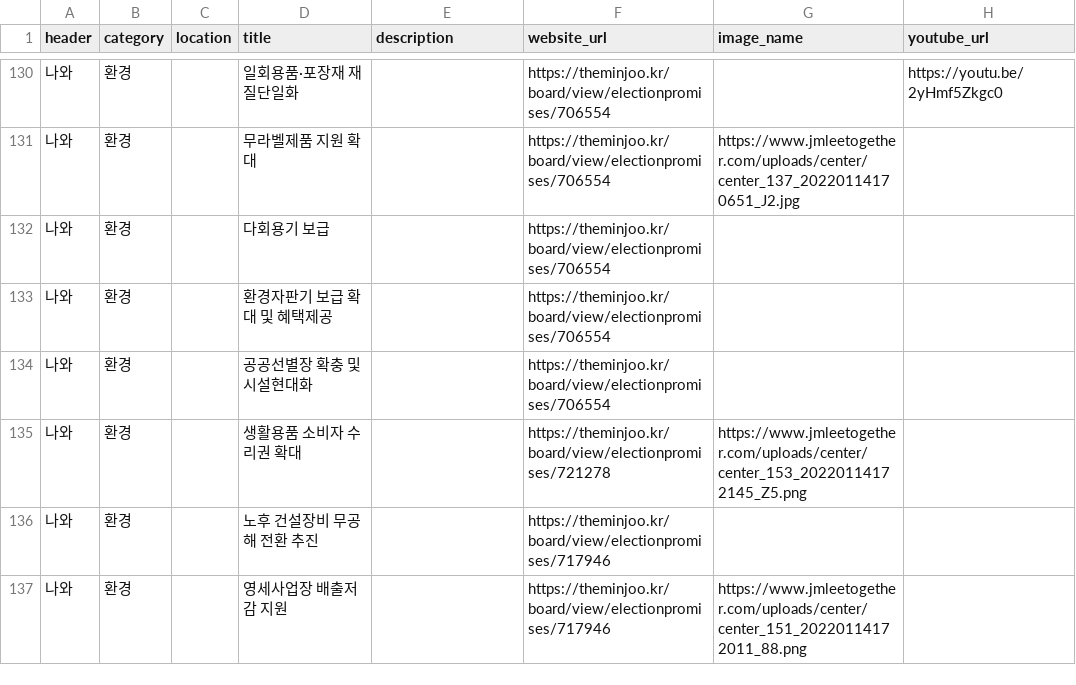
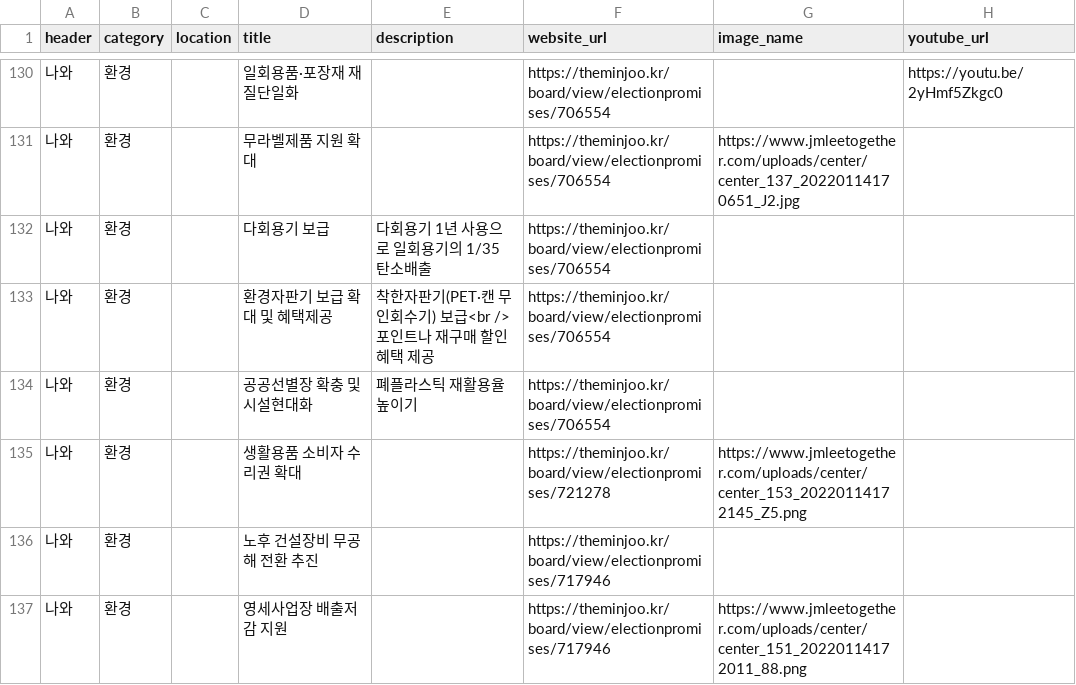
Before and after one commit to p4u-jm/p4u-jm.github.io, a CSV file: data/pledges_interest.csv, drawn as a sheet; only a part is shown, gaps mark what is left out; the diff covers the shown part only.

Commit message:
Update pledges_interest.csv

```diff
--- a/data/pledges_interest.csv
+++ b/data/pledges_interest.csv
@@ -131,5 +131,5 @@
 나와,환경,,무라벨제품 지원 확대,,https://theminjoo.kr/board/view/electionpromises/706554,https://www.jmleetogether.com/uploads/center/center_137_20220114170651_J2.jpg,
-나와,환경,,다회용기 보급,,https://theminjoo.kr/board/view/electionpromises/706554,,
-나와,환경,,환경자판기 보급 확대 및 혜택제공,,https://theminjoo.kr/board/view/electionpromises/706554,,
-나와,환경,,공공선별장 확충 및 시설현대화,,https://theminjoo.kr/board/view/electionpromises/706554,,
+나와,환경,,다회용기 보급,다회용기 1년 사용으로 일회용기의 1/35 탄소배출,https://theminjoo.kr/board/view/electionpromises/706554,,
+나와,환경,,환경자판기 보급 확대 및 혜택제공,착한자판기(PET·캔 무인회수기) 보급<br />포인트나 재구매 할인 혜택 제공,https://theminjoo.kr/board/view/electionpromises/706554,,
+나와,환경,,공공선별장 확충 및 시설현대화,폐플라스틱 재활용율 높이기,https://theminjoo.kr/board/view/electionpromises/706554,,
 나와,환경,,생활용품 소비자 수리권 확대,,https://theminjoo.kr/board/view/electionpromises/721278,https://www.jmleetogether.com/uploads/center/center_153_20220114172145_Z5.png,
```
Also changed, not shown: 6 edited cells elsewhere in this file.
